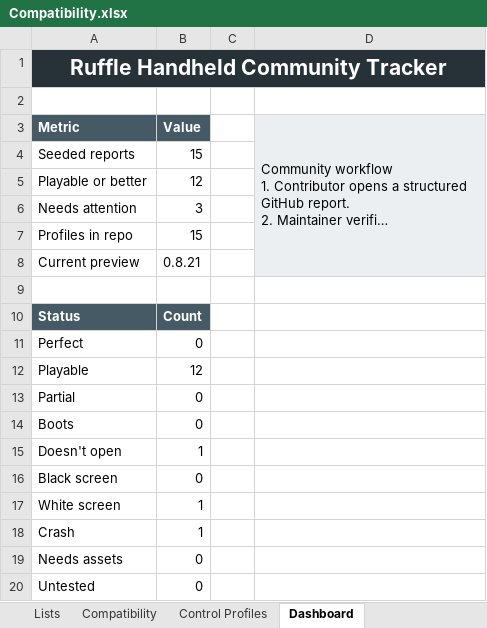
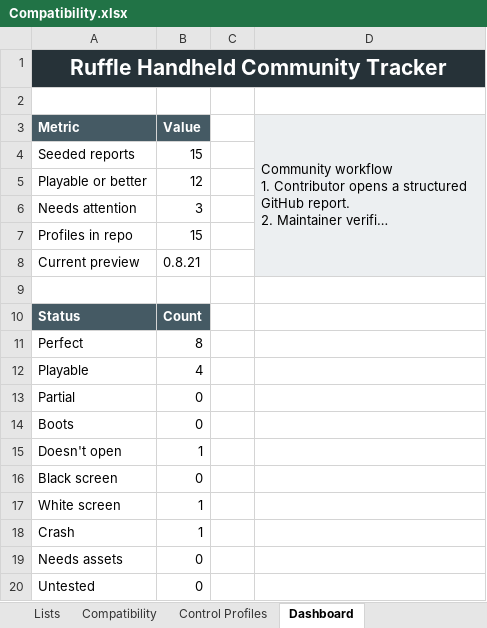
Before and after one commit to SilverPsychoo/Ruffle-Handheld, an Excel workbook: Compatibility.xlsx, sheet Dashboard, drawn as a sheet; long unchanged cells end in …; values as stored, in another font and other column widths than the file's, no borders; charts and pictures not drawn; the diff names each change by its address in the sheet, - before the commit and + after, or states it on an @@ line.

```diff
--- a/Compatibility.xlsx (sheet Dashboard)
+++ b/Compatibility.xlsx (sheet Dashboard)
-B11 (Value): 0
+B11 (Value): 8
-B12 (Value): 12
+B12 (Value): 4
```
Also changed, not shown: sheet Compatibility, charts or pictures, 26 other files.
